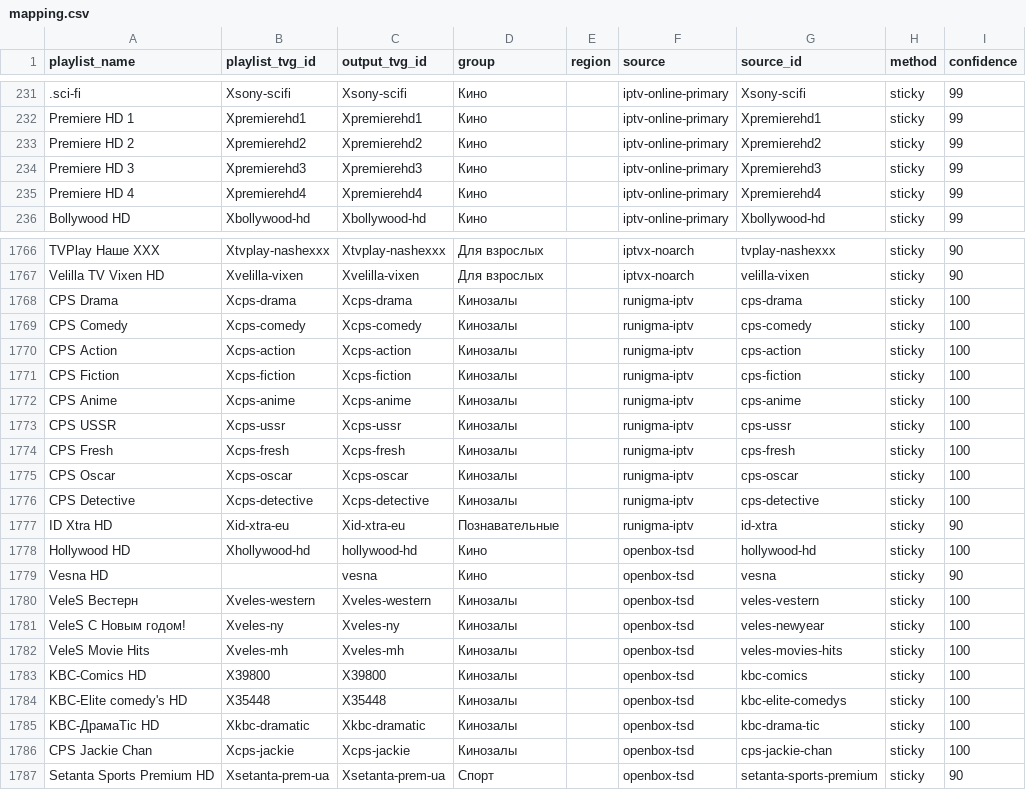
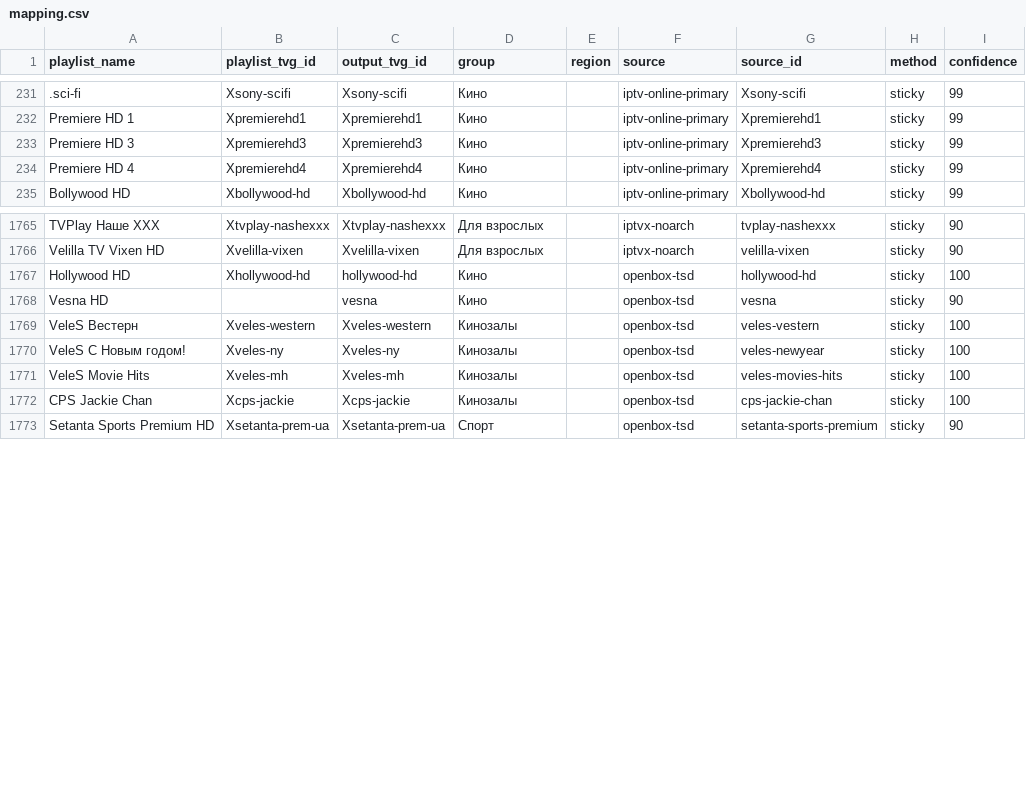
Before and after one commit to peter96son/iptv-epg-builder, a CSV file: output/mapping.csv, drawn as a sheet; only a part is shown, gaps mark what is left out; the diff names each change by its address in the sheet, - before the commit and + after, or states it on an @@ line.

```diff
--- a/output/mapping.csv
+++ b/output/mapping.csv
-row 233: Premiere HD 2 | Xpremierehd2 | Xpremierehd2 | Кино |  | iptv-online-primary | Xpremierehd2 | sticky | 99
-row 1768: CPS Drama | Xcps-drama | Xcps-drama | Кинозалы |  | runigma-iptv | cps-drama | sticky | 100
-row 1769: CPS Comedy | Xcps-comedy | Xcps-comedy | Кинозалы |  | runigma-iptv | cps-comedy | sticky | 100
-row 1770: CPS Action | Xcps-action | Xcps-action | Кинозалы |  | runigma-iptv | cps-action | sticky | 100
-row 1771: CPS Fiction | Xcps-fiction | Xcps-fiction | Кинозалы |  | runigma-iptv | cps-fiction | sticky | 100
-row 1772: CPS Anime | Xcps-anime | Xcps-anime | Кинозалы |  | runigma-iptv | cps-anime | sticky | 100
-row 1773: CPS USSR | Xcps-ussr | Xcps-ussr | Кинозалы |  | runigma-iptv | cps-ussr | sticky | 100
-row 1774: CPS Fresh | Xcps-fresh | Xcps-fresh | Кинозалы |  | runigma-iptv | cps-fresh | sticky | 100
-row 1775: CPS Oscar | Xcps-oscar | Xcps-oscar | Кинозалы |  | runigma-iptv | cps-oscar | sticky | 100
-row 1776: CPS Detective | Xcps-detective | Xcps-detective | Кинозалы |  | runigma-iptv | cps-detective | sticky | 100
-row 1777: ID Xtra HD | Xid-xtra-eu | Xid-xtra-eu | Познавательные |  | runigma-iptv | id-xtra | sticky | 90
-row 1783: KBC-Comics HD | X39800 | X39800 | Кинозалы |  | openbox-tsd | kbc-comics | sticky | 100
-row 1784: KBC-Elite comedy's HD | X35448 | X35448 | Кинозалы |  | openbox-tsd | kbc-elite-comedys | sticky | 100
-row 1785: KBC-ДрамаTic HD | Xkbc-dramatic | Xkbc-dramatic | Кинозалы |  | openbox-tsd | kbc-drama-tic | sticky | 100
```
Also changed, not shown: output/epg-horizon-audit.csv, output/epg-live-audit.csv, 10 other files.
